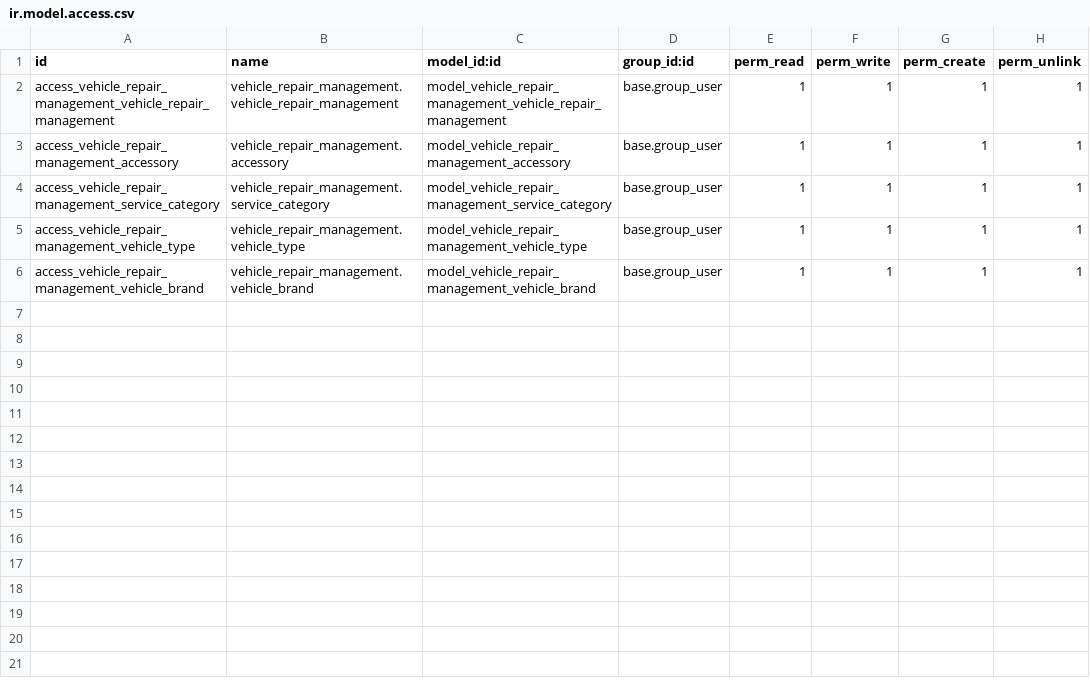
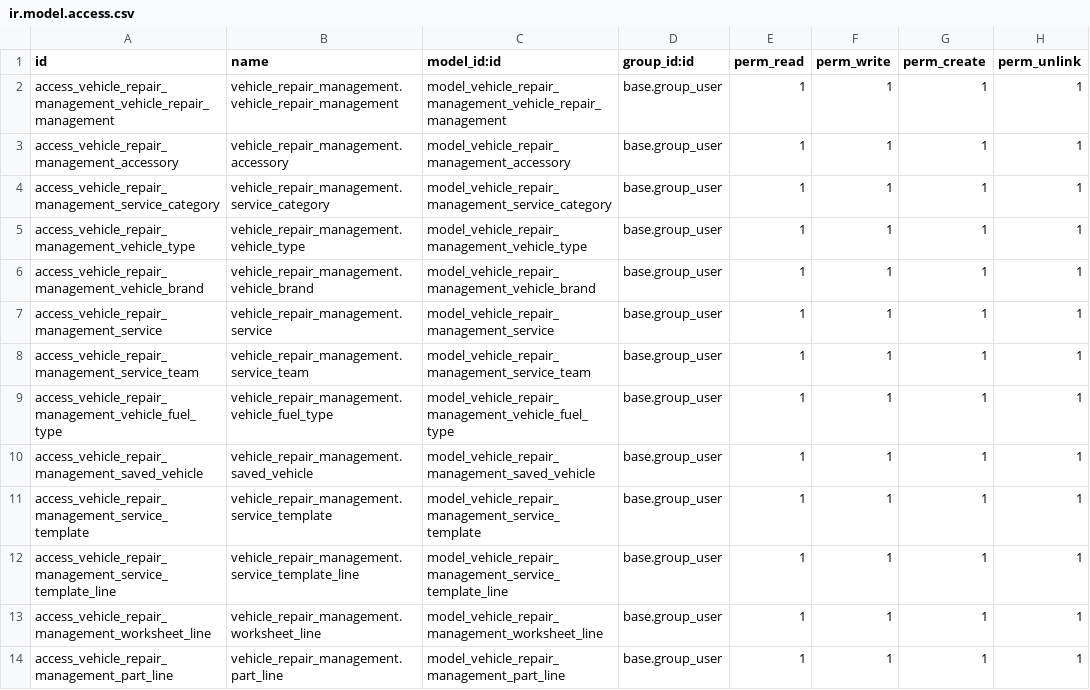
Before and after one commit to MAFAS23/Vehicle-Repair-Management, a CSV file: vehicle_repair_management/security/ir.model.access.csv, drawn as a sheet; the diff names each change by its address in the sheet, - before the commit and + after, or states it on an @@ line.

```diff
--- a/vehicle_repair_management/security/ir.model.access.csv
+++ b/vehicle_repair_management/security/ir.model.access.csv
+row 7: access_vehicle_repair_management_service | vehicle_repair_management.service | model_vehicle_repair_management_service | base.group_user | 1 | 1 | 1 | 1
+row 8: access_vehicle_repair_management_service_team | vehicle_repair_management.service_team | model_vehicle_repair_management_service_team | base.group_user | 1 | 1 | 1 | 1
+row 9: access_vehicle_repair_management_vehicle_fuel_type | vehicle_repair_management.vehicle_fuel_type | model_vehicle_repair_management_vehicle_fuel_type | base.group_user | 1 | 1 | 1 | 1
+row 10: access_vehicle_repair_management_saved_vehicle | vehicle_repair_management.saved_vehicle | model_vehicle_repair_management_saved_vehicle | base.group_user | 1 | 1 | 1 | 1
+row 11: access_vehicle_repair_management_service_template | vehicle_repair_management.service_template | model_vehicle_repair_management_service_template | base.group_user | 1 | 1 | 1 | 1
+row 12: access_vehicle_repair_management_service_template_line | vehicle_repair_management.service_template_line | model_vehicle_repair_management_service_template_line | base.group_user | 1 | 1 | 1 | 1
+row 13: access_vehicle_repair_management_worksheet_line | vehicle_repair_management.worksheet_line | model_vehicle_repair_management_worksheet_line | base.group_user | 1 | 1 | 1 | 1
+row 14: access_vehicle_repair_management_part_line | vehicle_repair_management.part_line | model_vehicle_repair_management_part_line | base.group_user | 1 | 1 | 1 | 1
```
Also changed, not shown: 20 other files.
